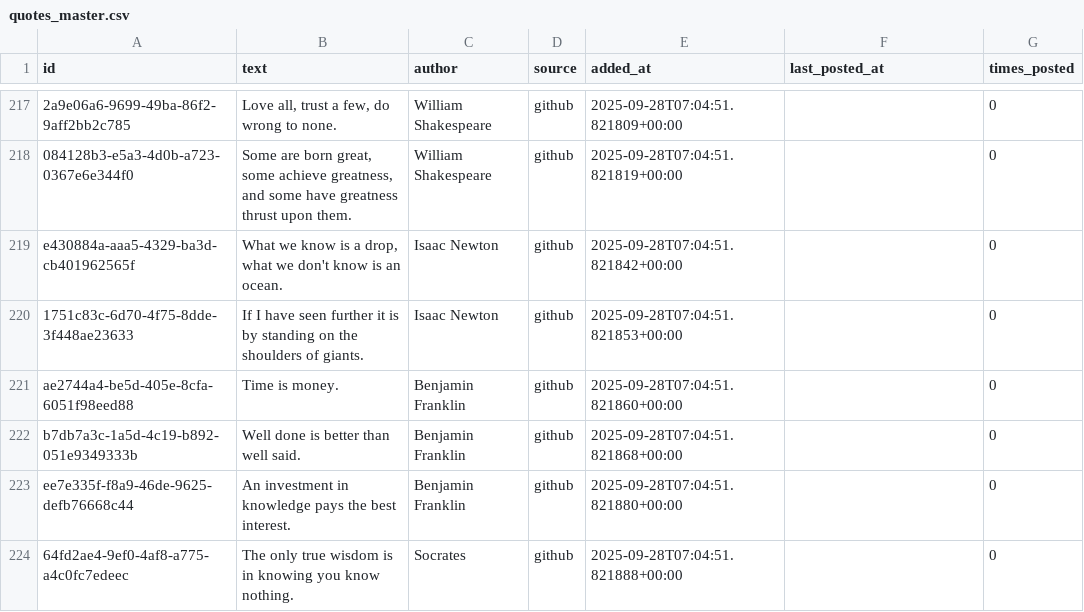
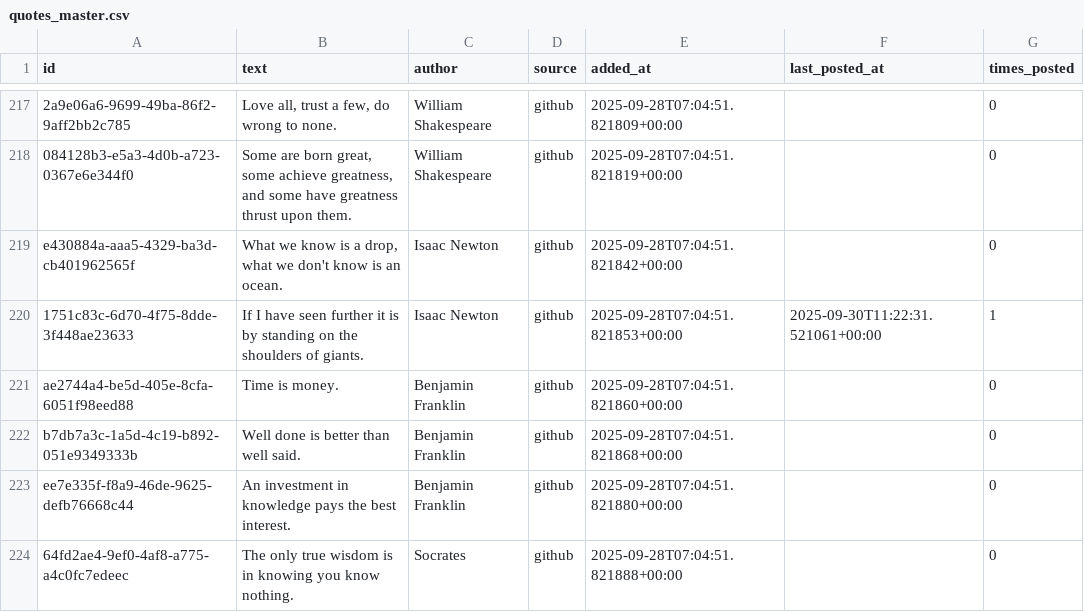
Before and after one commit to Femidev1/lifemaxxer, a CSV file: quotes_master.csv, drawn as a sheet; only a part is shown, gaps mark what is left out; the diff names each change by its address in the sheet, - before the commit and + after, or states it on an @@ line.

```diff
--- a/quotes_master.csv
+++ b/quotes_master.csv
-F220 (last_posted_at): (empty)
+F220 (last_posted_at): 2025-09-30T11:22:31.521061+00:00
-G220 (times_posted): 0
+G220 (times_posted): 1
```
Also changed, not shown: 1 other file.
